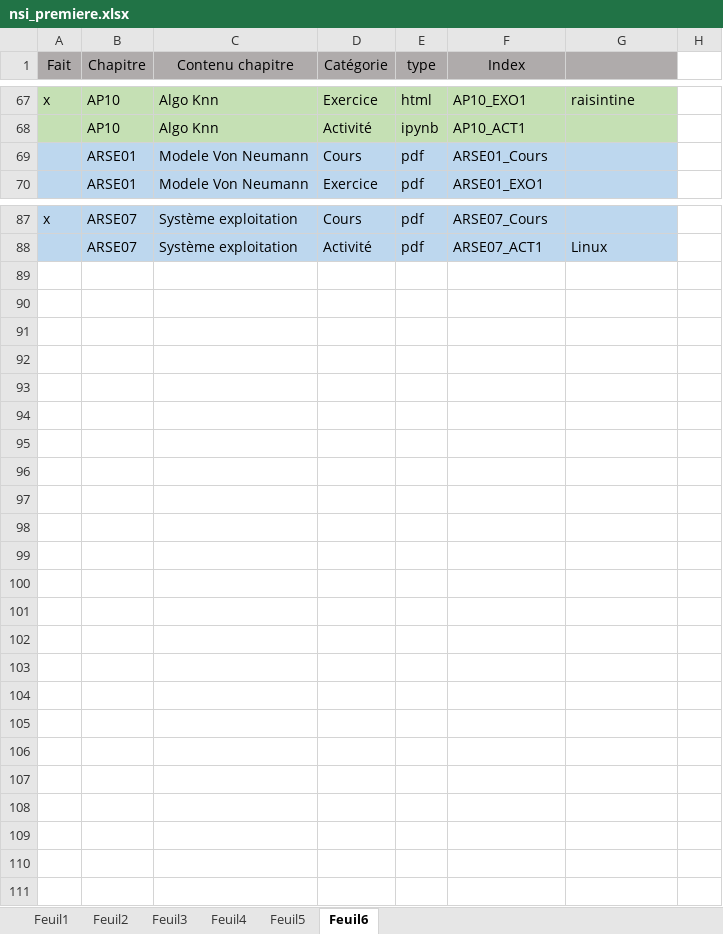
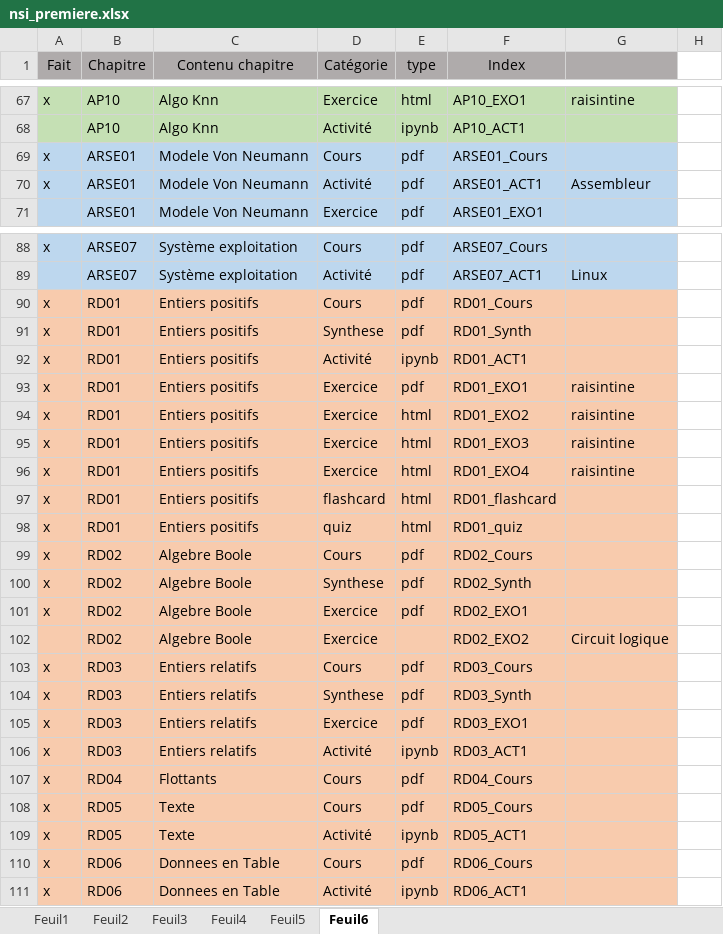
Before and after one commit to ThomasRicart/thomasricart.github.io, an Excel workbook: docs/NSI_Premiere/nsi_premiere.xlsx, sheet Feuil6, drawn as a sheet; only a part is shown, gaps mark what is left out; values as stored, in another font and other column widths than the file's, no borders; the diff names each change by its address in the sheet, - before the commit and + after, or states it on an @@ line.

```diff
--- a/docs/NSI_Premiere/nsi_premiere.xlsx (sheet Feuil6)
+++ b/docs/NSI_Premiere/nsi_premiere.xlsx (sheet Feuil6)
-A69 (Fait): (empty)
+A69 (Fait): x
+row 70: x | ARSE01 | Modele Von Neumann | Activité | pdf | ARSE01_ACT1 | Assembleur
+row 90: x | RD01 | Entiers positifs | Cours | pdf | RD01_Cours
+row 91: x | RD01 | Entiers positifs | Synthese | pdf | RD01_Synth
+row 92: x | RD01 | Entiers positifs | Activité | ipynb | RD01_ACT1
+row 93: x | RD01 | Entiers positifs | Exercice | pdf | RD01_EXO1 | raisintine
+row 94: x | RD01 | Entiers positifs | Exercice | html | RD01_EXO2 | raisintine
+row 95: x | RD01 | Entiers positifs | Exercice | html | RD01_EXO3 | raisintine
+row 96: x | RD01 | Entiers positifs | Exercice | html | RD01_EXO4 | raisintine
+row 97: x | RD01 | Entiers positifs | flashcard | html | RD01_flashcard
+row 98: x | RD01 | Entiers positifs | quiz | html | RD01_quiz
+row 99: x | RD02 | Algebre Boole | Cours | pdf | RD02_Cours
+row 100: x | RD02 | Algebre Boole | Synthese | pdf | RD02_Synth
+row 101: x | RD02 | Algebre Boole | Exercice | pdf | RD02_EXO1
+row 102:  | RD02 | Algebre Boole | Exercice |  | RD02_EXO2 | Circuit logique
+row 103: x | RD03 | Entiers relatifs | Cours | pdf | RD03_Cours
+row 104: x | RD03 | Entiers relatifs | Synthese | pdf | RD03_Synth
+row 105: x | RD03 | Entiers relatifs | Exercice | pdf | RD03_EXO1
+row 106: x | RD03 | Entiers relatifs | Activité | ipynb | RD03_ACT1
+row 107: x | RD04 | Flottants | Cours | pdf | RD04_Cours
+row 108: x | RD05 | Texte | Cours | pdf | RD05_Cours
+row 109: x | RD05 | Texte | Activité | ipynb | RD05_ACT1
+row 110: x | RD06 | Donnees en Table | Cours | pdf | RD06_Cours
+row 111: x | RD06 | Donnees en Table | Activité | ipynb | RD06_ACT1
```
Also changed, not shown: 28 other files.
